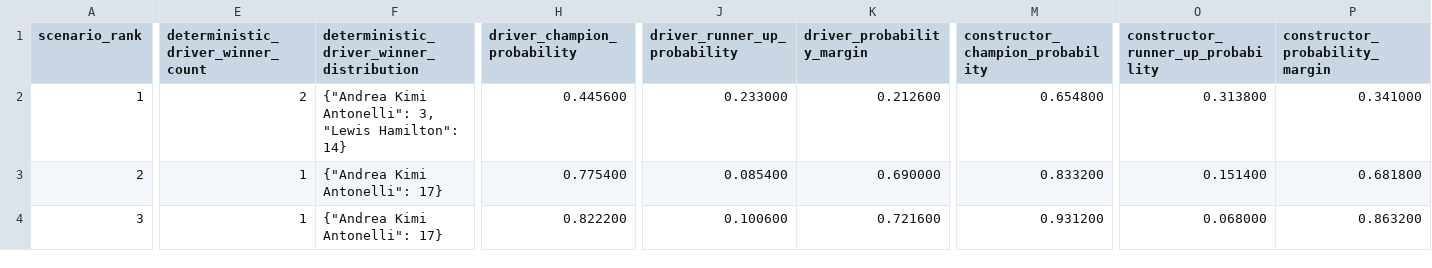
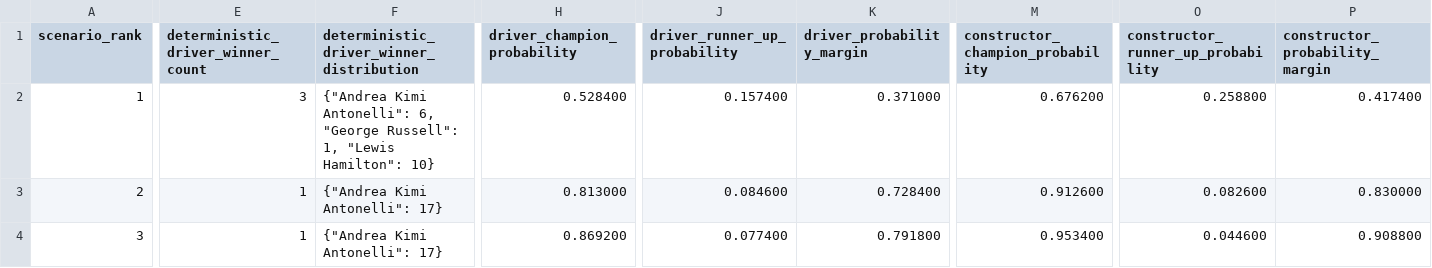
Before and after one commit to CHOS1N11111/Formula-1-data-analysis-and-prediction, a CSV file: data/modeling/season_prediction_model_scenario_diagnostics_2026.csv, drawn as a sheet; only a part is shown, gaps mark what is left out; the diff covers the shown part only; the diff names each change by its address in the sheet, - before the commit and + after, or states it on an @@ line.

```diff
--- a/data/modeling/season_prediction_model_scenario_diagnostics_2026.csv
+++ b/data/modeling/season_prediction_model_scenario_diagnostics_2026.csv
-E2: 2
+E2: 3
-F2: …Kimi Antonelli": 3, "Lewis Hamilton": 14}
+F2: …Kimi Antonelli": 6, "George Russell": 1, "Lewis Hamilton": 10}
-H2 (driver_champion_probability): 0.445600
+H2 (driver_champion_probability): 0.528400
-J2 (driver_runner_up_probability): 0.233000
+J2 (driver_runner_up_probability): 0.157400
-K2 (driver_probability_margin): 0.212600
+K2 (driver_probability_margin): 0.371000
-M2 (constructor_champion_probability): 0.654800
+M2 (constructor_champion_probability): 0.676200
-O2: 0.313800
+O2: 0.258800
-P2 (constructor_probability_margin): 0.341000
+P2 (constructor_probability_margin): 0.417400
-H3 (driver_champion_probability): 0.775400
+H3 (driver_champion_probability): 0.813000
-J3 (driver_runner_up_probability): 0.085400
+J3 (driver_runner_up_probability): 0.084600
-K3 (driver_probability_margin): 0.690000
+K3 (driver_probability_margin): 0.728400
-M3 (constructor_champion_probability): 0.833200
+M3 (constructor_champion_probability): 0.912600
-O3: 0.151400
+O3: 0.082600
-P3 (constructor_probability_margin): 0.681800
+P3 (constructor_probability_margin): 0.830000
-H4 (driver_champion_probability): 0.822200
+H4 (driver_champion_probability): 0.869200
-J4 (driver_runner_up_probability): 0.100600
+J4 (driver_runner_up_probability): 0.077400
-K4 (driver_probability_margin): 0.721600
+K4 (driver_probability_margin): 0.791800
-M4 (constructor_champion_probability): 0.931200
+M4 (constructor_champion_probability): 0.953400
-O4: 0.068000
+O4: 0.044600
-P4 (constructor_probability_margin): 0.863200
+P4 (constructor_probability_margin): 0.908800
```
Also changed, not shown: 1 edited cell elsewhere in this file, data/modeling/current_form_boost_backtest_metrics.csv, data/modeling/current_form_boost_backtest_summary.csv, 39 other files.
